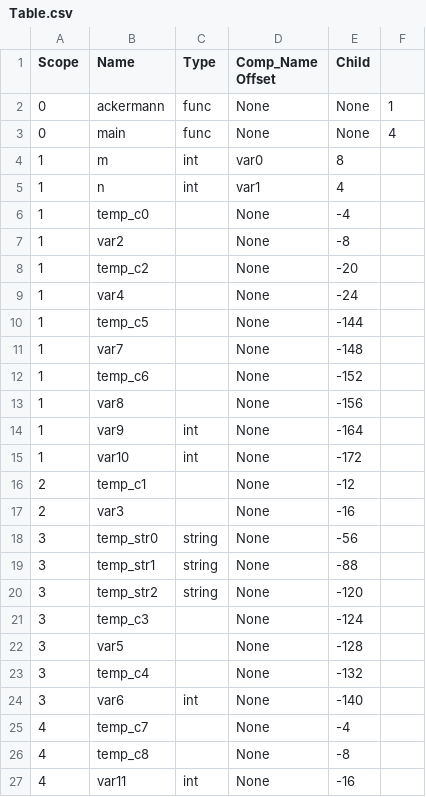
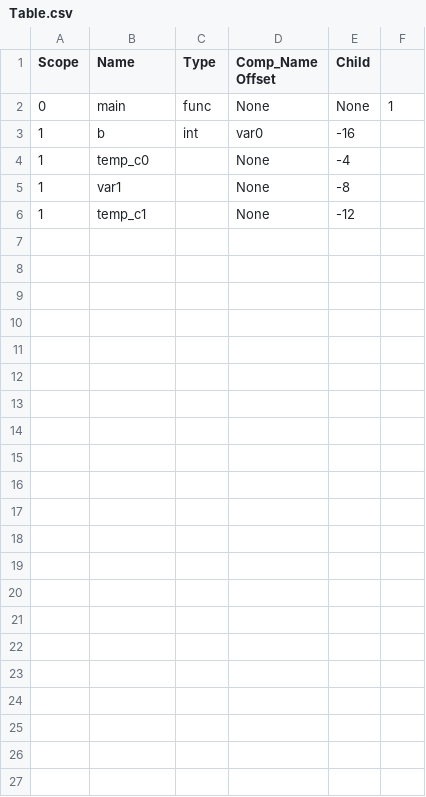
Before and after one commit to SahilDhull/ssac, a CSV file: src/Table.csv, drawn as a sheet; removed rows and columns are numbered as before the commit, all else as after; the diff names each change by its address in the sheet, - before the commit and + after, or states it on an @@ line.

```diff
--- a/src/Table.csv
+++ b/src/Table.csv
-row 2: 0 | ackermann | func | None | None | 1
-F2: 4
+F2: 1
-B3 (Name): m
+B3 (Name): b
-E3 (Child): 8
+E3 (Child): -16
-row 5: 1 | n | int | var1 | 4
-B5 (Name): var2
+B5 (Name): var1
-row 8: 1 | temp_c2 |  | None | -20
-row 9: 1 | var4 |  | None | -24
-row 10: 1 | temp_c5 |  | None | -144
-row 11: 1 | var7 |  | None | -148
-row 12: 1 | temp_c6 |  | None | -152
-row 13: 1 | var8 |  | None | -156
-row 14: 1 | var9 | int | None | -164
-row 15: 1 | var10 | int | None | -172
-A6 (Scope): 2
+A6 (Scope): 1
-row 17: 2 | var3 |  | None | -16
-row 18: 3 | temp_str0 | string | None | -56
-row 19: 3 | temp_str1 | string | None | -88
-row 20: 3 | temp_str2 | string | None | -120
-row 21: 3 | temp_c3 |  | None | -124
-row 22: 3 | var5 |  | None | -128
-row 23: 3 | temp_c4 |  | None | -132
-row 24: 3 | var6 | int | None | -140
-row 25: 4 | temp_c7 |  | None | -4
-row 26: 4 | temp_c8 |  | None | -8
-row 27: 4 | var11 | int | None | -16
```
Also changed, not shown: 3 other files.
